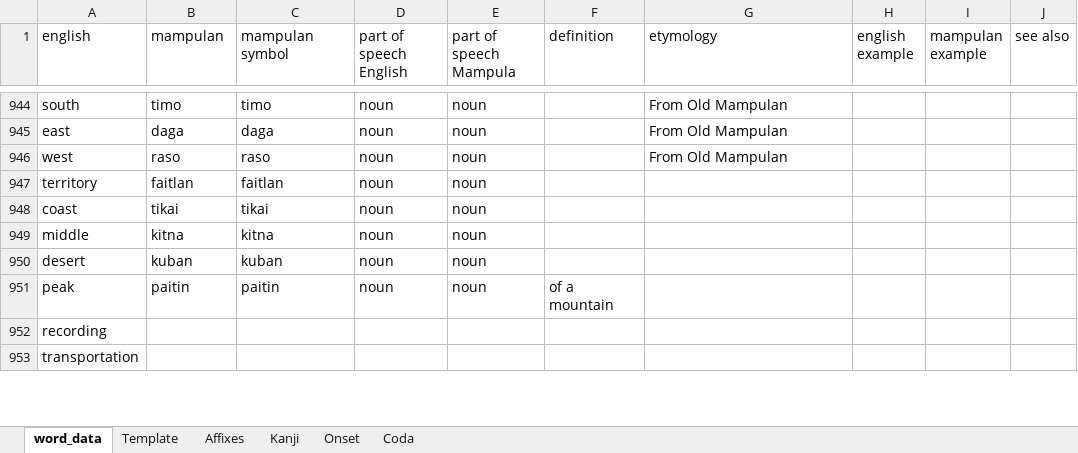
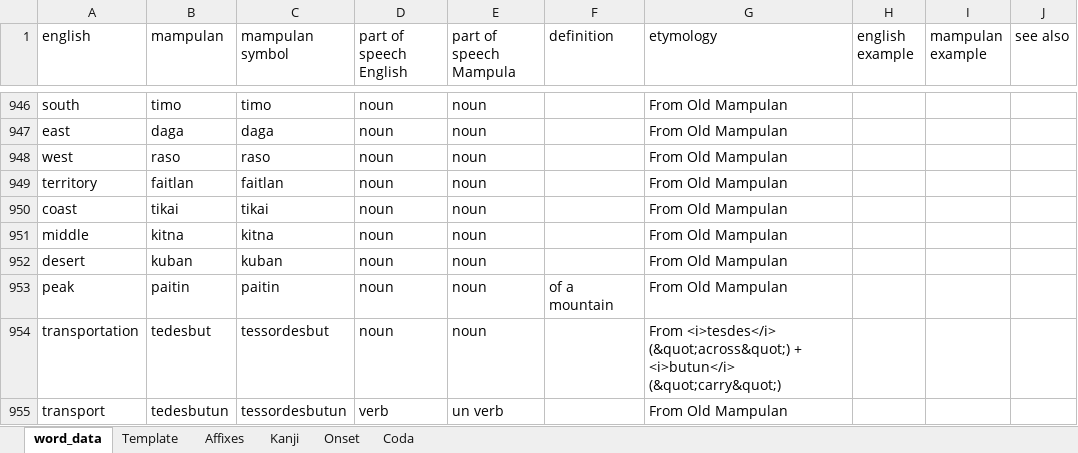
Before and after one commit to AlexAndPedro/alexandpedro.github.io, an Excel workbook: data/word_data.xlsx, sheet word_data, drawn as a sheet; only a part is shown, gaps mark what is left out; values as stored, in another font and other column widths than the file's, no borders; conditional formats not drawn; removed rows and columns are numbered as before the commit, all else as after; the diff covers the shown part only; the diff names each change by its address in the sheet, - before the commit and + after, or states it on an @@ line.

```diff
--- a/data/word_data.xlsx (sheet word_data)
+++ b/data/word_data.xlsx (sheet word_data)
-G949:G953 (etymology): (empty)
+G949:G953 (etymology): From Old Mampulan
-row 952: recording
-B954 (mampulan): (empty)
+B954 (mampulan): tedesbut
-C954 (mampulan symbol): (empty)
+C954 (mampulan symbol): tessordesbut
-D954 (part of speech English): (empty)
+D954 (part of speech English): noun
-E954 (part of speech Mampula): (empty)
+E954 (part of speech Mampula): noun
-G954 (etymology): (empty)
+G954 (etymology): From <i>tesdes</i> (&quot;across&quot;) + <i>butun</i> (&quot;carry&quot;)
+row 955: transport | tedesbutun | tessordesbutun | verb | un verb |  | From Old Mampulan
```
Also changed, not shown: 16 added rows, 14 removed rows and 59 edited cells elsewhere in this sheet, sheet Kanji, sheet Affixes, 2 other files.
